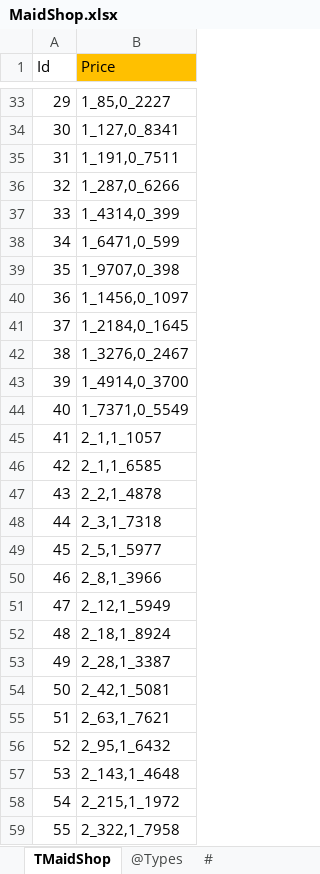
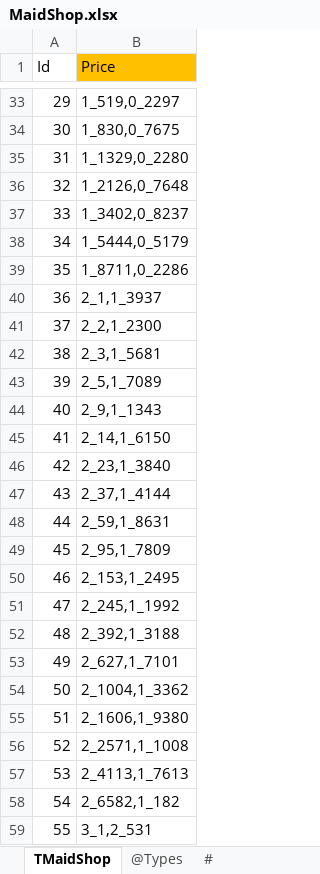
Before and after one commit to gaozhengshuang/familyfight, an Excel workbook: docs/excel/MaidShop.xlsx, sheet TMaidShop, drawn as a sheet; only a part is shown, gaps mark what is left out; values as stored, in another font and other column widths than the file's, no borders; the diff covers the shown part only; the diff names each change by its address in the sheet, - before the commit and + after, or states it on an @@ line.

```diff
--- a/docs/excel/MaidShop.xlsx (sheet TMaidShop)
+++ b/docs/excel/MaidShop.xlsx (sheet TMaidShop)
-B33 (Price): 1_85,0_2227
+B33 (Price): 1_519,0_2297
-B34 (Price): 1_127,0_8341
+B34 (Price): 1_830,0_7675
-B35 (Price): 1_191,0_7511
+B35 (Price): 1_1329,0_2280
-B36 (Price): 1_287,0_6266
+B36 (Price): 1_2126,0_7648
-B37 (Price): 1_4314,0_399
+B37 (Price): 1_3402,0_8237
-B38 (Price): 1_6471,0_599
+B38 (Price): 1_5444,0_5179
-B39 (Price): 1_9707,0_398
+B39 (Price): 1_8711,0_2286
-B40 (Price): 1_1456,0_1097
+B40 (Price): 2_1,1_3937
-B41 (Price): 1_2184,0_1645
+B41 (Price): 2_2,1_2300
-B42 (Price): 1_3276,0_2467
+B42 (Price): 2_3,1_5681
-B43 (Price): 1_4914,0_3700
+B43 (Price): 2_5,1_7089
-B44 (Price): 1_7371,0_5549
+B44 (Price): 2_9,1_1343
-B45 (Price): 2_1,1_1057
+B45 (Price): 2_14,1_6150
-B46 (Price): 2_1,1_6585
+B46 (Price): 2_23,1_3840
-B47 (Price): 2_2,1_4878
+B47 (Price): 2_37,1_4144
-B48 (Price): 2_3,1_7318
+B48 (Price): 2_59,1_8631
-B49 (Price): 2_5,1_5977
+B49 (Price): 2_95,1_7809
-B50 (Price): 2_8,1_3966
+B50 (Price): 2_153,1_2495
-B51 (Price): 2_12,1_5949
+B51 (Price): 2_245,1_1992
-B52 (Price): 2_18,1_8924
+B52 (Price): 2_392,1_3188
-B53 (Price): 2_28,1_3387
+B53 (Price): 2_627,1_7101
-B54 (Price): 2_42,1_5081
+B54 (Price): 2_1004,1_3362
-B55 (Price): 2_63,1_7621
+B55 (Price): 2_1606,1_9380
-B56 (Price): 2_95,1_6432
+B56 (Price): 2_2571,1_1008
-B57 (Price): 2_143,1_4648
+B57 (Price): 2_4113,1_7613
-B58 (Price): 2_215,1_1972
+B58 (Price): 2_6582,1_182
-B59 (Price): 2_322,1_7958
+B59 (Price): 3_1,2_531
```
Also changed, not shown: 63 edited cells elsewhere in this sheet, sheet #.
